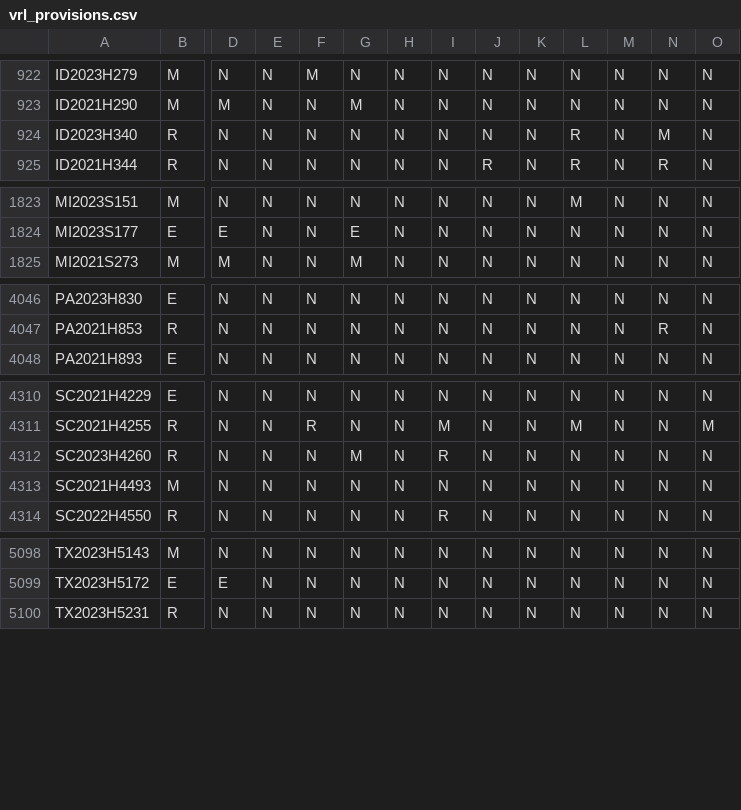
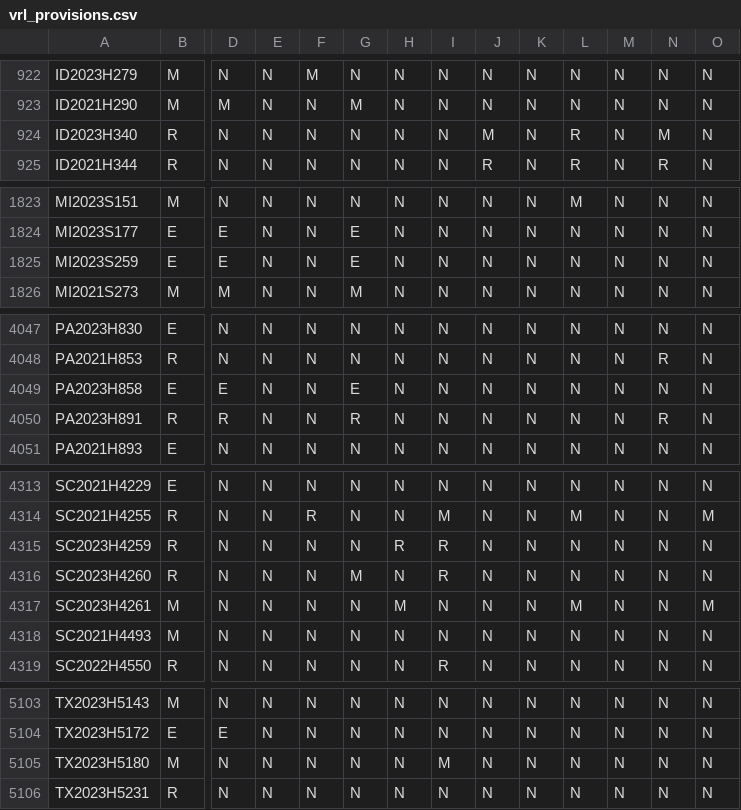
Before and after one commit to jloffredo2/state-elect-law-db, a CSV file: output/vrl_provisions.csv, drawn as a sheet; only a part is shown, gaps mark what is left out; rows hold the shown columns only; the diff covers the shown part only; the diff names each change by its address in the sheet, - before the commit and + after, or states it on an @@ line.

```diff
--- a/output/vrl_provisions.csv
+++ b/output/vrl_provisions.csv
-J924: N
+J924: M
+row 1825: MI2023S259 | E | E | N | N | E | N | N | N | N | N | N | N | N
+row 4049: PA2023H858 | E | E | N | N | E | N | N | N | N | N | N | N | N
+row 4050: PA2023H891 | R | R | N | N | R | N | N | N | N | N | N | R | N
+row 4315: SC2023H4259 | R | N | N | N | N | R | R | N | N | N | N | N | N
+row 4317: SC2023H4261 | M | N | N | N | N | M | N | N | N | M | N | N | M
+row 5105: TX2023H5180 | M | N | N | N | N | N | M | N | N | N | N | N | N
```
Also changed, not shown: 2 edited cells elsewhere in this file, 5 other files.
